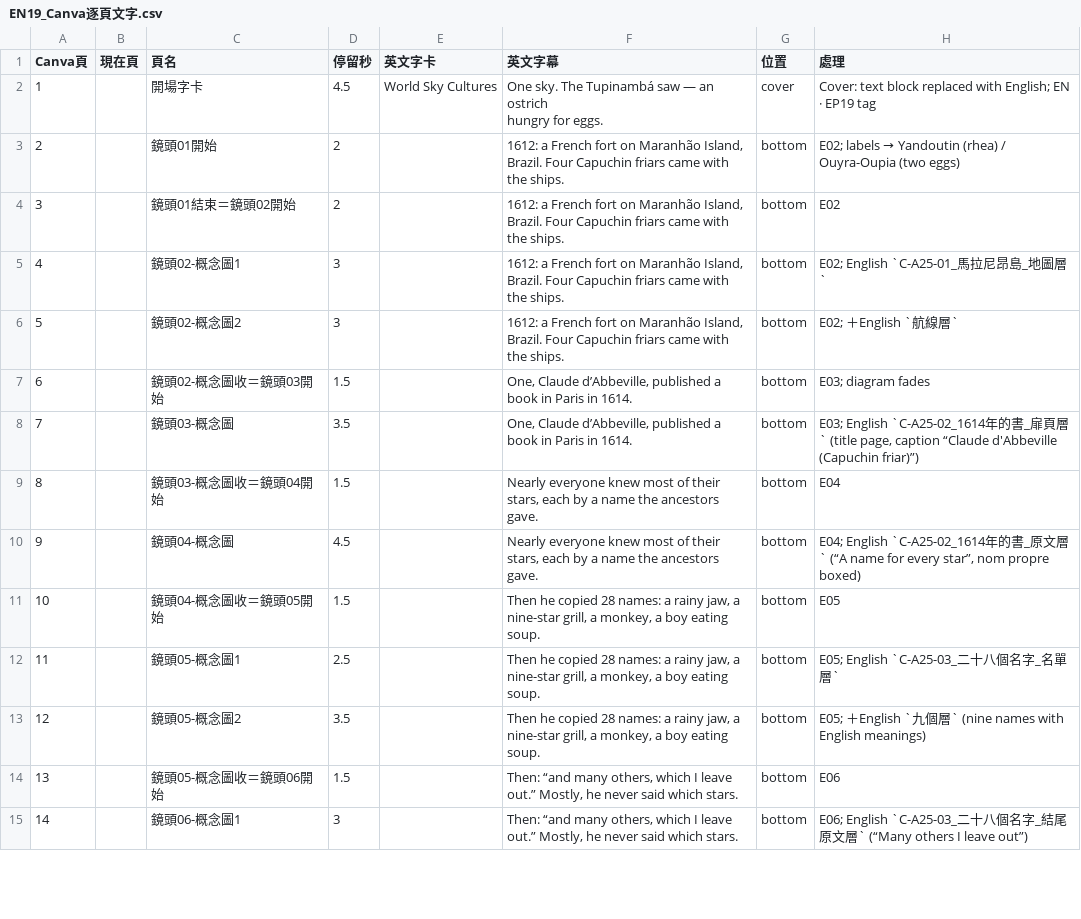
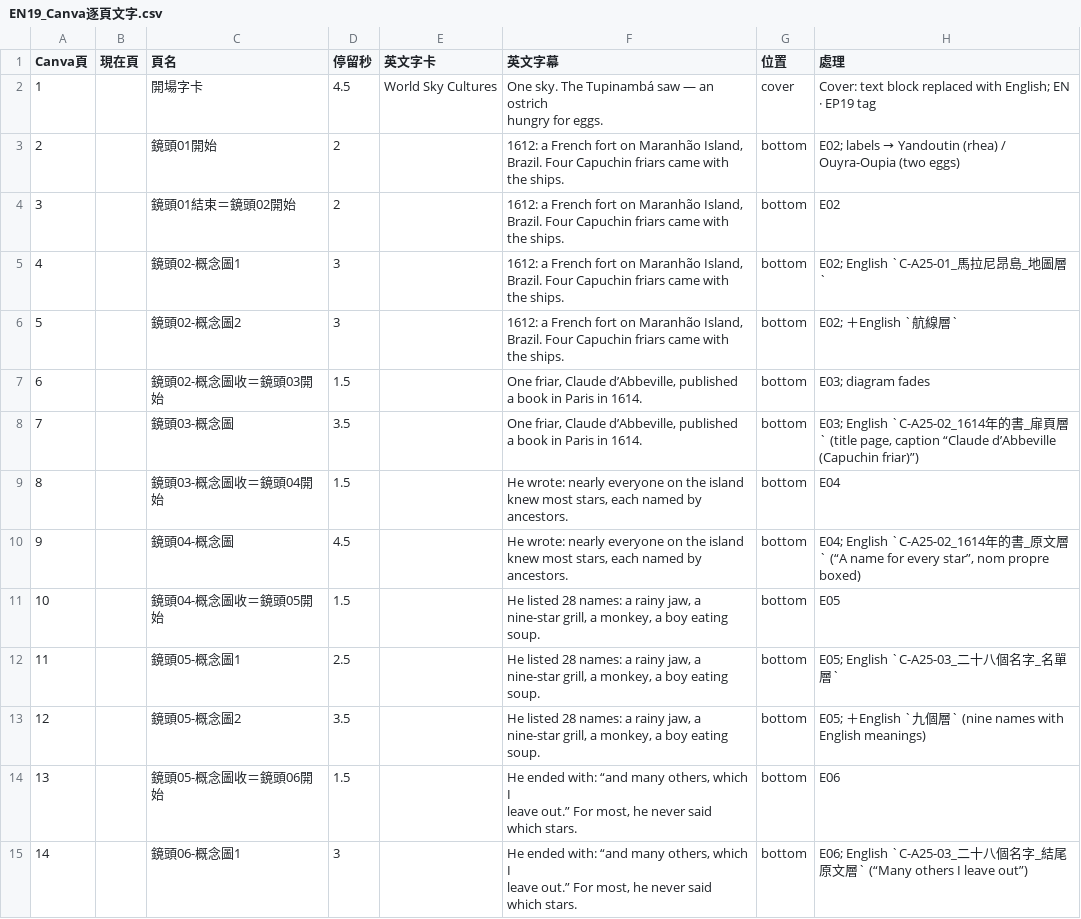
Before and after one commit to Kimchi2104/NTNU-Insta, a CSV file: 05_素材/A-25_圖皮瓜拉尼/_英文版/EN19_Canva逐頁文字.csv, drawn as a sheet; only a part is shown; the diff covers the shown part only.

```diff
--- a/05_素材/A-25_圖皮瓜拉尼/_英文版/EN19_Canva逐頁文字.csv
+++ b/05_素材/A-25_圖皮瓜拉尼/_英文版/EN19_Canva逐頁文字.csv
@@ -15,24 +15,26 @@ Brazil. Four Capuchin friars came with
 the ships.",bottom,E02; ＋English `航線層`
-6,,鏡頭02-概念圖收＝鏡頭03開始,1.5,,"One, Claude d’Abbeville, published a
-book in Paris in 1614.",bottom,E03; diagram fades
-7,,鏡頭03-概念圖,3.5,,"One, Claude d’Abbeville, published a
-book in Paris in 1614.",bottom,"E03; English `C-A25-02_1614年的書_扉頁層` (title page, caption “Claude d'Abbeville (Capuchin friar)”)"
-8,,鏡頭03-概念圖收＝鏡頭04開始,1.5,,"Nearly everyone knew most of their
-stars, each by a name the ancestors
-gave.",bottom,E04
-9,,鏡頭04-概念圖,4.5,,"Nearly everyone knew most of their
-stars, each by a name the ancestors
-gave.",bottom,"E04; English `C-A25-02_1614年的書_原文層` (“A name for every star”, nom propre boxed)"
-10,,鏡頭04-概念圖收＝鏡頭05開始,1.5,,"Then he copied 28 names: a rainy jaw, a
-nine-star grill, a monkey, a boy eating
-soup.",bottom,E05
-11,,鏡頭05-概念圖1,2.5,,"Then he copied 28 names: a rainy jaw, a
-nine-star grill, a monkey, a boy eating
-soup.",bottom,E05; English `C-A25-03_二十八個名字_名單層`
-12,,鏡頭05-概念圖2,3.5,,"Then he copied 28 names: a rainy jaw, a
-nine-star grill, a monkey, a boy eating
-soup.",bottom,E05; ＋English `九個層` (nine names with English meanings)
-13,,鏡頭05-概念圖收＝鏡頭06開始,1.5,,"Then: “and many others, which I leave
-out.” Mostly, he never said which stars.",bottom,E06
-14,,鏡頭06-概念圖1,3,,"Then: “and many others, which I leave
-out.” Mostly, he never said which stars.",bottom,E06; English `C-A25-03_二十八個名字_結尾原文層` (“Many others I leave out”)
+6,,鏡頭02-概念圖收＝鏡頭03開始,1.5,,"One friar, Claude d’Abbeville, published
+a book in Paris in 1614.",bottom,E03; diagram fades
+7,,鏡頭03-概念圖,3.5,,"One friar, Claude d’Abbeville, published
+a book in Paris in 1614.",bottom,"E03; English `C-A25-02_1614年的書_扉頁層` (title page, caption “Claude d’Abbeville (Capuchin friar)”)"
+8,,鏡頭03-概念圖收＝鏡頭04開始,1.5,,"He wrote: nearly everyone on the island
+knew most stars, each named by
+ancestors.",bottom,E04
+9,,鏡頭04-概念圖,4.5,,"He wrote: nearly everyone on the island
+knew most stars, each named by
+ancestors.",bottom,"E04; English `C-A25-02_1614年的書_原文層` (“A name for every star”, nom propre boxed)"
+10,,鏡頭04-概念圖收＝鏡頭05開始,1.5,,"He listed 28 names: a rainy jaw, a
+nine-star grill, a monkey, a boy eating
+soup.",bottom,E05
+11,,鏡頭05-概念圖1,2.5,,"He listed 28 names: a rainy jaw, a
+nine-star grill, a monkey, a boy eating
+soup.",bottom,E05; English `C-A25-03_二十八個名字_名單層`
+12,,鏡頭05-概念圖2,3.5,,"He listed 28 names: a rainy jaw, a
+nine-star grill, a monkey, a boy eating
+soup.",bottom,E05; ＋English `九個層` (nine names with English meanings)
+13,,鏡頭05-概念圖收＝鏡頭06開始,1.5,,"He ended with: “and many others, which I
+leave out.” For most, he never said
+which stars.",bottom,E06
+14,,鏡頭06-概念圖1,3,,"He ended with: “and many others, which I
+leave out.” For most, he never said
+which stars.",bottom,E06; English `C-A25-03_二十八個名字_結尾原文層` (“Many others I leave out”)
```
Also changed, not shown: 7 edited cells elsewhere in this file, 2 other files.
